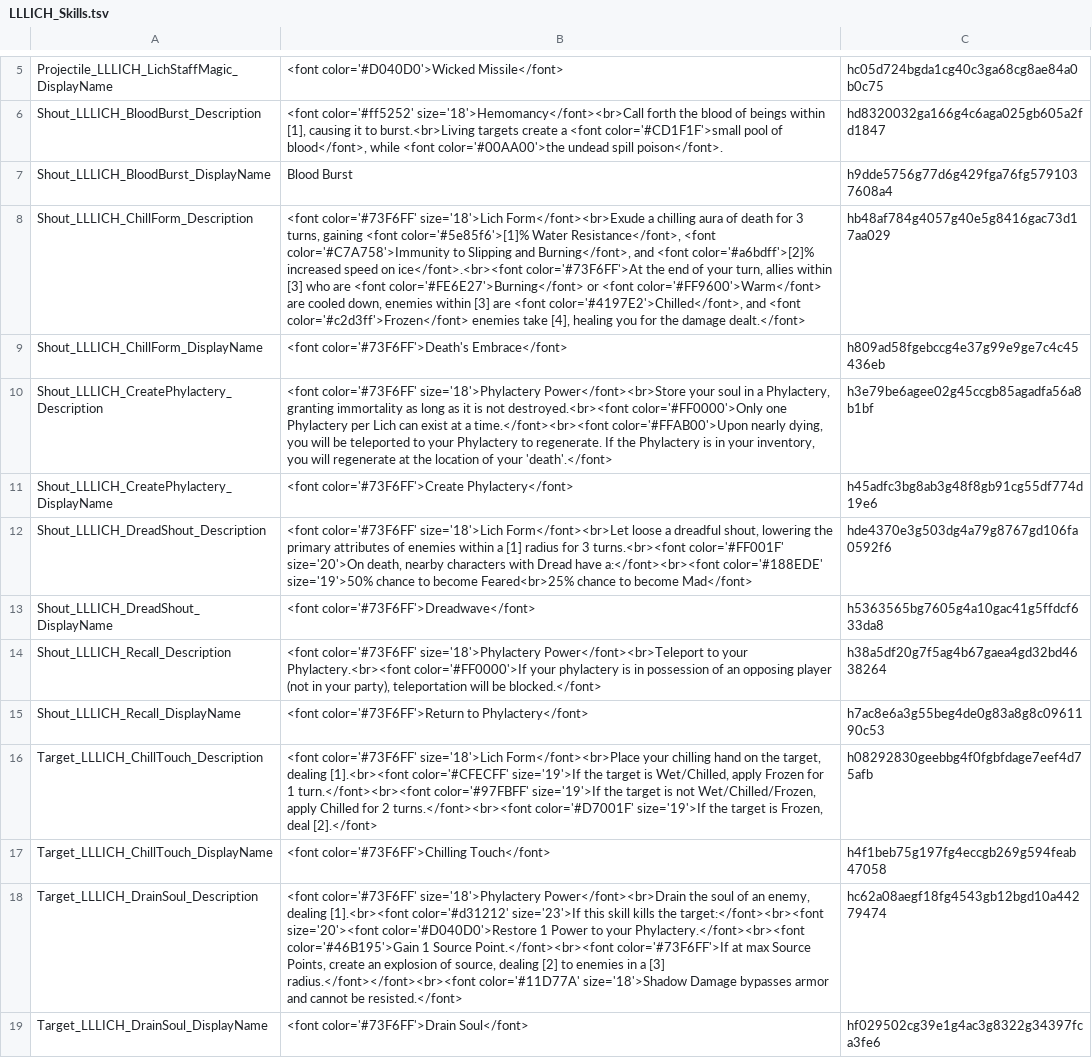
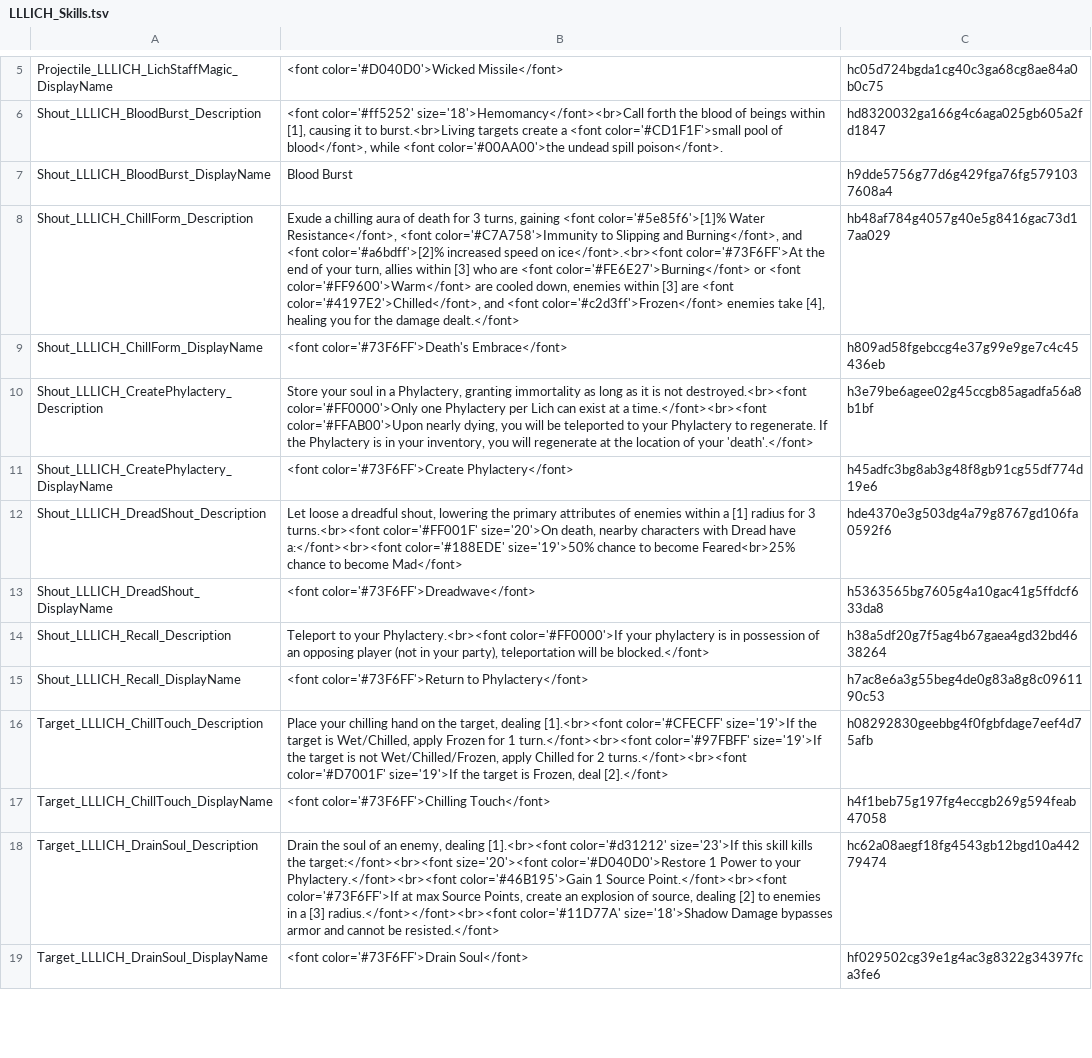
Before and after one commit to LaughingLeader-DOS2-Mods/Lichdom, a TSV file: LocalKeys/LLLICH_Skills.tsv, drawn as a sheet; only a part is shown, gaps mark what is left out; the diff covers the shown part only; the diff names each change by its address in the sheet, - before the commit and + after, or states it on an @@ line.

```diff
--- a/LocalKeys/LLLICH_Skills.tsv
+++ b/LocalKeys/LLLICH_Skills.tsv
-B8: <font color='#73F6FF' size='18'>Lich Form</font><br>Exude a chilling…
+B8: Exude a chilling…
-B10: <font color='#73F6FF' size='18'>Phylactery Power</font><br>Store your soul…
+B10: Store your soul…
-B12: <font color='#73F6FF' size='18'>Lich Form</font><br>Let loose a…
+B12: Let loose a…
-B14: <font color='#73F6FF' size='18'>Phylactery Power</font><br>Teleport to your…
+B14: Teleport to your…
-B16: <font color='#73F6FF' size='18'>Lich Form</font><br>Place your chilling…
+B16: Place your chilling…
-B18: <font color='#73F6FF' size='18'>Phylactery Power</font><br>Drain the soul…
+B18: Drain the soul…
```
Also changed, not shown: 6 edited cells elsewhere in this file, LocalKeys/LLLICH_StatusText.tsv, 3 other files.
